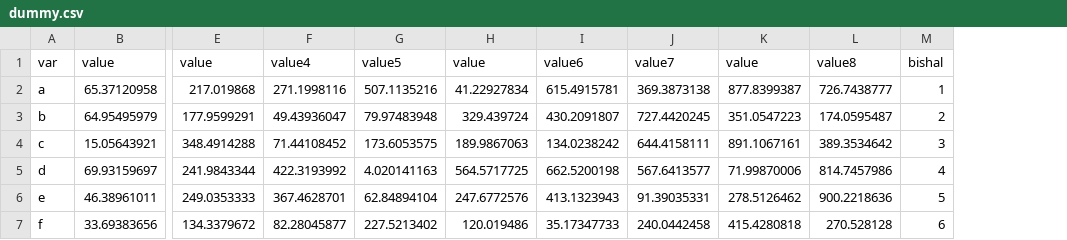
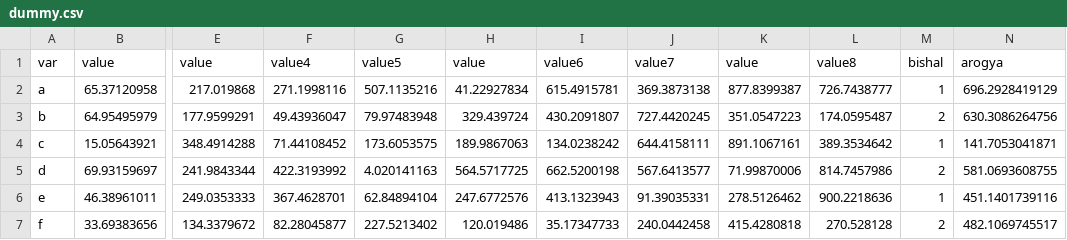
Before and after one commit to arkoblog/react-data-explorer, a CSV file: data/dummy.csv, drawn as a sheet; only a part is shown, gaps mark what is left out; the diff names each change by its address in the sheet, - before the commit and + after, or states it on an @@ line.

```diff
--- a/data/dummy.csv
+++ b/data/dummy.csv
+column N, rows 1-7: arogya | 696.2928419129 | 630.3086264756 | 141.7053041871 | 581.0693608755 | 451.1401739116 | 482.1069745517
-M4: 3
+M4: 1
-M5: 4
+M5: 2
-M6: 5
+M6: 1
-M7: 6
+M7: 2
```
Also changed, not shown: 10 other files.
